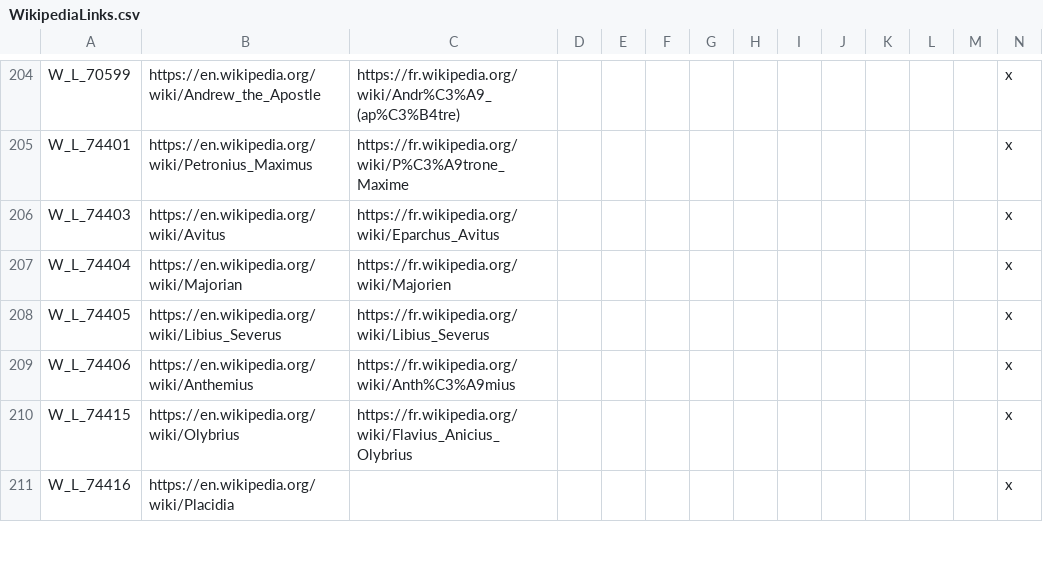
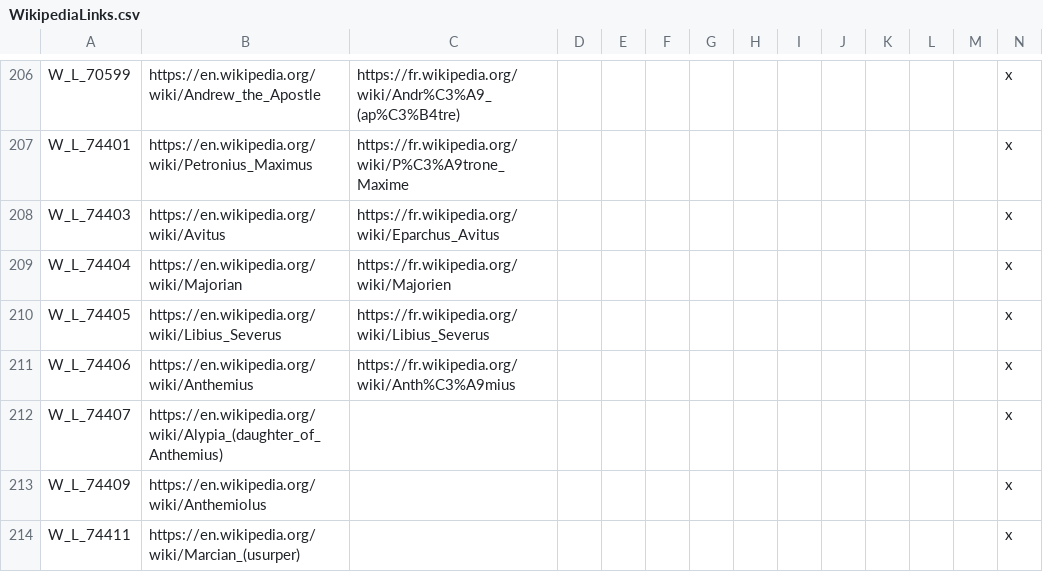
Before and after one commit to loup99/WtWSMS, a CSV file: WTWSMS/localisation/WikipediaLinks.csv, drawn as a sheet; only a part is shown, gaps mark what is left out; the shorter side is filled out with more unchanged rows; rows hold the shown columns only; the diff covers the shown part only; the diff names each change by its address in the sheet, - before the commit and + after, or states it on an @@ line.

Commit message:
Character info links + new loadingscreen

```diff
--- a/WTWSMS/localisation/WikipediaLinks.csv
+++ b/WTWSMS/localisation/WikipediaLinks.csv
+row 212: W_L_74407 | https://en.wikipedia.org/wiki/Alypia_(daughter_of_Anthemius) |  |  |  |  |  |  |  |  |  |  |  | x
+row 213: W_L_74409 | https://en.wikipedia.org/wiki/Anthemiolus |  |  |  |  |  |  |  |  |  |  |  | x
+row 214: W_L_74411 | https://en.wikipedia.org/wiki/Marcian_(usurper) |  |  |  |  |  |  |  |  |  |  |  | x
```
Also changed, not shown: 10 added rows elsewhere in this file, 2 other files.
